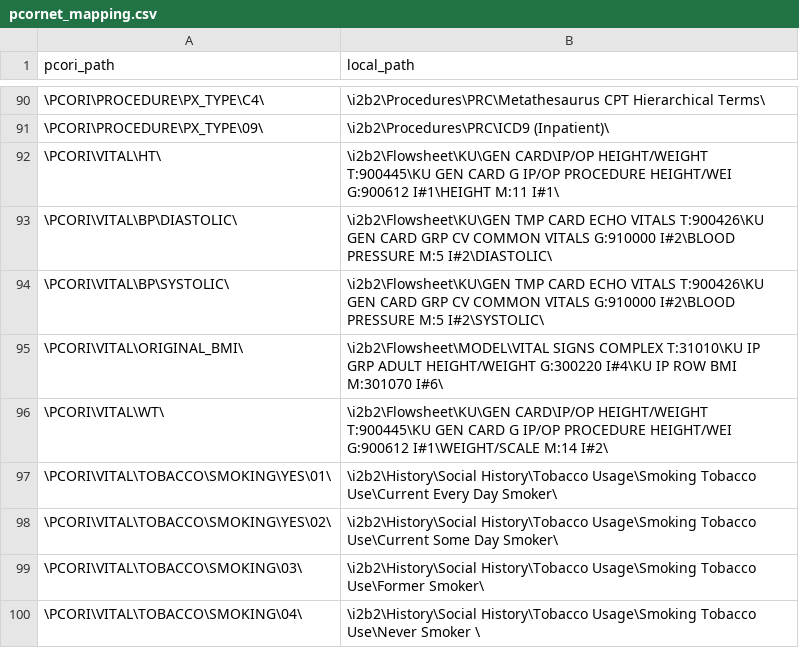
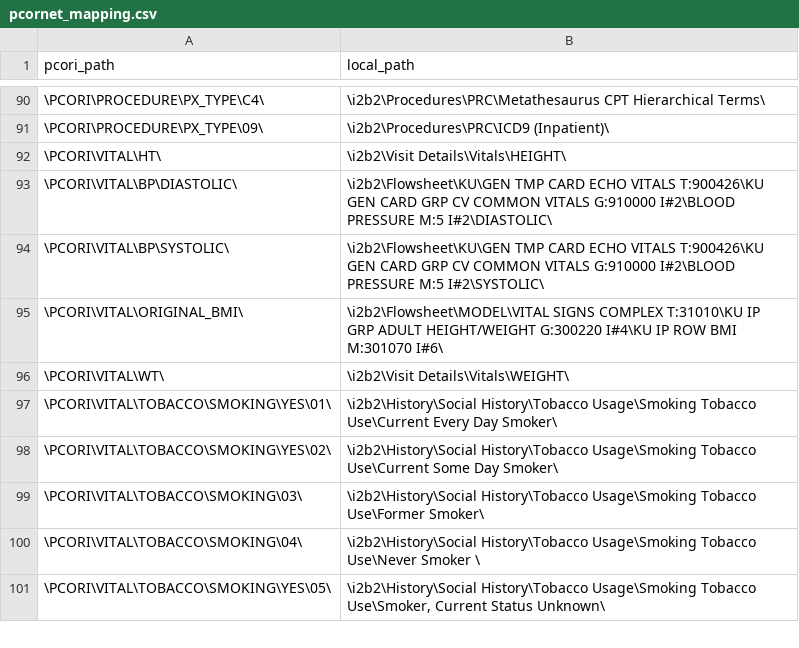
Before and after one commit to ARCH-commons/i2p-transform, a CSV file: Oracle/pcornet_mapping.csv, drawn as a sheet; only a part is shown, gaps mark what is left out; the shorter side is filled out with more unchanged rows.

Commit message:
Use visit details rather than flowsheets for height and weight
 - Weight is in ounces not kg in visit vitals.

Thanks to Russ for pointing out the correct paths to use.

```diff
--- a/Oracle/pcornet_mapping.csv
+++ b/Oracle/pcornet_mapping.csv
@@ -91,3 +91,3 @@ pcori_path,local_path
 \PCORI\PROCEDURE\PX_TYPE\09\,\i2b2\Procedures\PRC\ICD9 (Inpatient)\
-\PCORI\VITAL\HT\,\i2b2\Flowsheet\KU\GEN CARD\IP/OP HEIGHT/WEIGHT T:900445\KU GEN CARD G IP/OP PROCEDURE HEIGHT/WEI G:900612 I#1\HEIGHT M:11 I#1\
+\PCORI\VITAL\HT\,\i2b2\Visit Details\Vitals\HEIGHT\
 \PCORI\VITAL\BP\DIASTOLIC\,\i2b2\Flowsheet\KU\GEN TMP CARD ECHO VITALS T:900426\KU GEN CARD GRP CV COMMON VITALS G:910000 I#2\BLOOD PRESSURE M:5 I#2\DIASTOLIC\
@@ -95,3 +95,3 @@ pcori_path,local_path
 \PCORI\VITAL\ORIGINAL_BMI\,\i2b2\Flowsheet\MODEL\VITAL SIGNS COMPLEX T:31010\KU IP GRP ADULT HEIGHT/WEIGHT G:300220 I#4\KU IP ROW BMI M:301070 I#6\
-\PCORI\VITAL\WT\,\i2b2\Flowsheet\KU\GEN CARD\IP/OP HEIGHT/WEIGHT T:900445\KU GEN CARD G IP/OP PROCEDURE HEIGHT/WEI G:900612 I#1\WEIGHT/SCALE M:14 I#2\
+\PCORI\VITAL\WT\,\i2b2\Visit Details\Vitals\WEIGHT\
 \PCORI\VITAL\TOBACCO\SMOKING\YES\01\,\i2b2\History\Social History\Tobacco Usage\Smoking Tobacco Use\Current Every Day Smoker\
```
Also changed, not shown: 1 other file.
